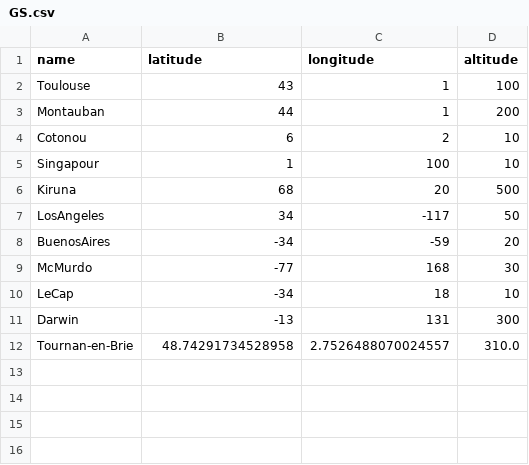
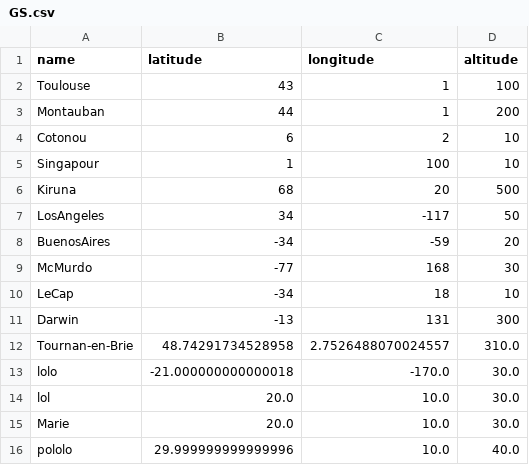
Before and after one commit to theorousseaux/jumeau_numerique, a CSV file: src/Data/GS/GS.csv, drawn as a sheet.

```diff
--- a/src/Data/GS/GS.csv
+++ b/src/Data/GS/GS.csv
@@ -12 +12,5 @@ Darwin, -13, 131, 300
 Tournan-en-Brie, 48.74291734528958, 2.7526488070024557, 310.0
+lolo, -21.000000000000018, -170.0, 30.0
+lol, 20.0, 10.0, 30.0
+Marie, 20.0, 10.0, 30.0
+pololo, 29.999999999999996, 10.0, 40.0
```
Also changed, not shown: 3 other files.
